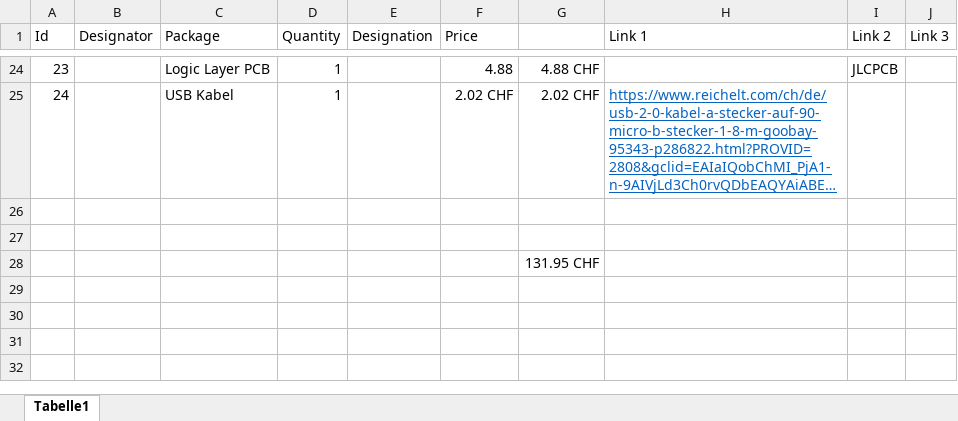
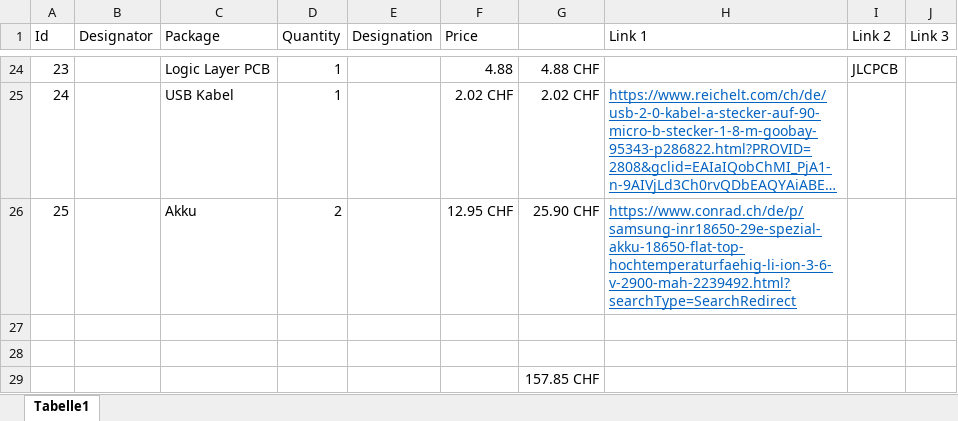
Before and after one commit to guidosch/bikecounter, an Excel workbook: hardware/PCB/BOM_v0.1_r1.xlsx, sheet Tabelle1, drawn as a sheet; only a part is shown, gaps mark what is left out; long unchanged cells end in …; values as stored, in another font and other column widths than the file's, no borders; addresses are those after the commit; the diff names each change by its address in the sheet, - before the commit and + after, or states it on an @@ line.

```diff
--- a/hardware/PCB/BOM_v0.1_r1.xlsx (sheet Tabelle1)
+++ b/hardware/PCB/BOM_v0.1_r1.xlsx (sheet Tabelle1)
+row 26: 25 |  | Akku | 2 |  | 12.95 CHF | 25.90 CHF | https://www.conrad.ch/de/p/samsung-inr18650-29e-spezial-akku-18650-flat-top-hochtemperaturfaehig-li-ion-3-6-v-2900-mah-2239492.html?searchType=SearchRedirect
-G29: 131.95 CHF
+G29: 157.85 CHF
```
Also changed, not shown: 1 other file.
